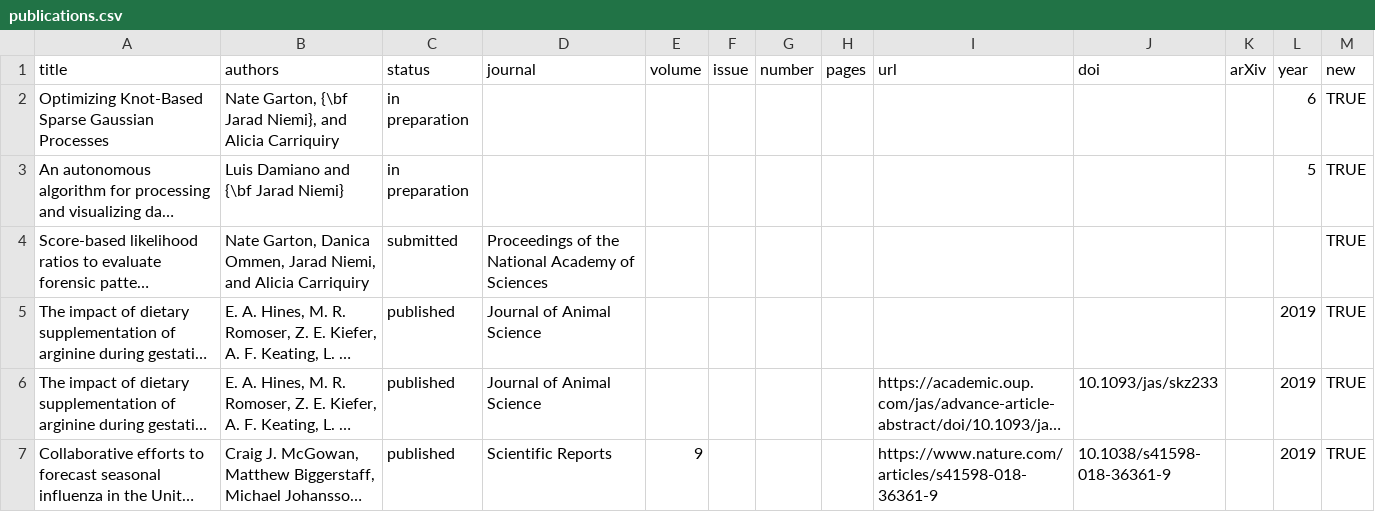
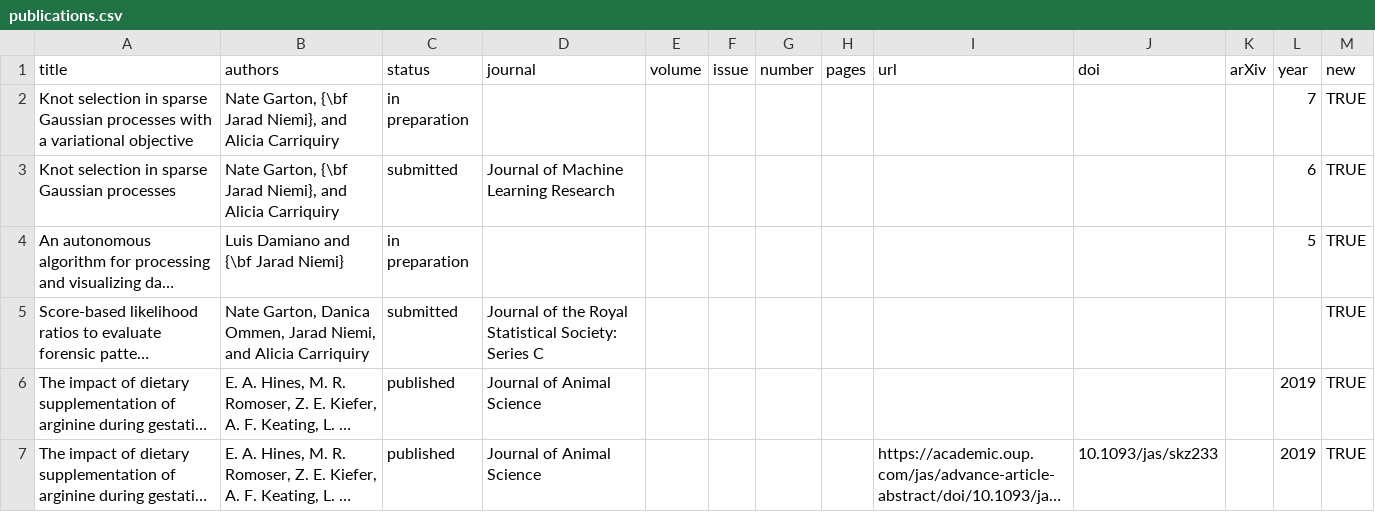
Before and after one commit to jarad/cv, a CSV file: publications.csv, drawn as a sheet; only a part is shown; the shorter side is filled out with more unchanged rows; long unchanged cells end in …; addresses are those after the commit; the diff names each change by its address in the sheet, - before the commit and + after, or states it on an @@ line.

Commit message:
Update publications

```diff
--- a/publications.csv
+++ b/publications.csv
-A2 (title): Optimizing Knot-Based Sparse Gaussian Processes
+A2 (title): Knot selection in sparse Gaussian processes with a variational objective
-L2 (year): 6
+L2 (year): 7
+row 3: Knot selection in sparse Gaussian processes | Nate Garton, {\bf Jarad Niemi}, and Alicia Carriquiry | submitted | Journal of Machine Learning Research |  |  |  |  |  |  |  | 6 | TRUE
-D5 (journal): Proceedings of the National Academy of Sciences
+D5 (journal): Journal of the Royal Statistical Society: Series C
```
Also changed, not shown: 1 other file.
